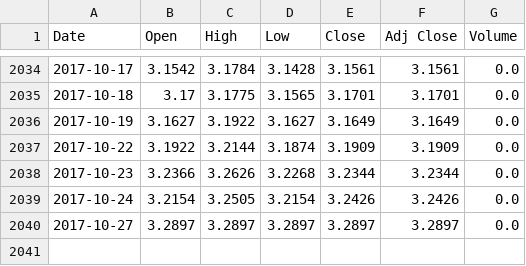
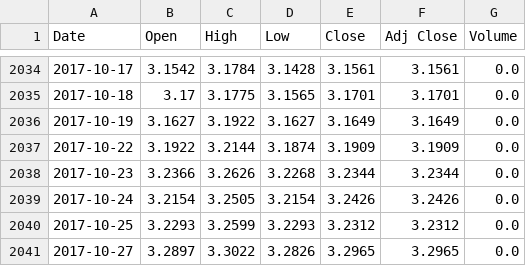
Before and after one commit to sudoFerraz/Kamaji, a CSV file: brlusd.csv, drawn as a sheet; only a part is shown, gaps mark what is left out.

```diff
--- a/brlusd.csv
+++ b/brlusd.csv
@@ -2039,2 +2039,3 @@ Date,Open,High,Low,Close,Adj Close,Volume
 2017-10-24,3.2154,3.2505,3.2154,3.2426,3.2426,0.0
-2017-10-27,3.2897,3.2897,3.2897,3.2897,3.2897,0.0
+2017-10-25,3.2293,3.2599,3.2293,3.2312,3.2312,0.0
+2017-10-27,3.2897,3.3022,3.2826,3.2965,3.2965,0.0
```
Also changed, not shown: 6 other files.
